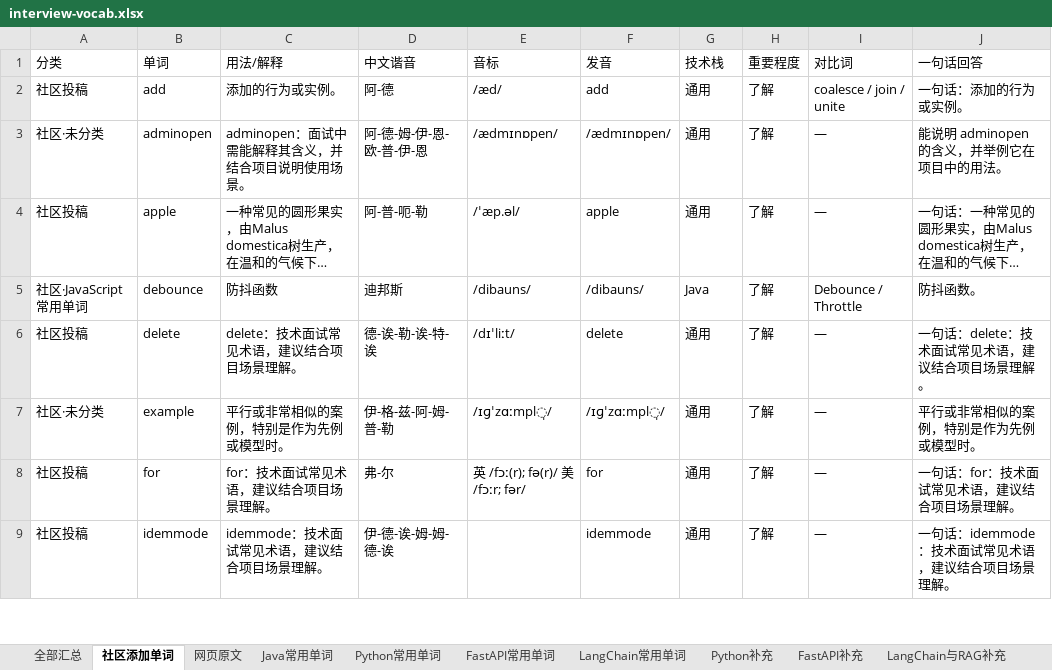
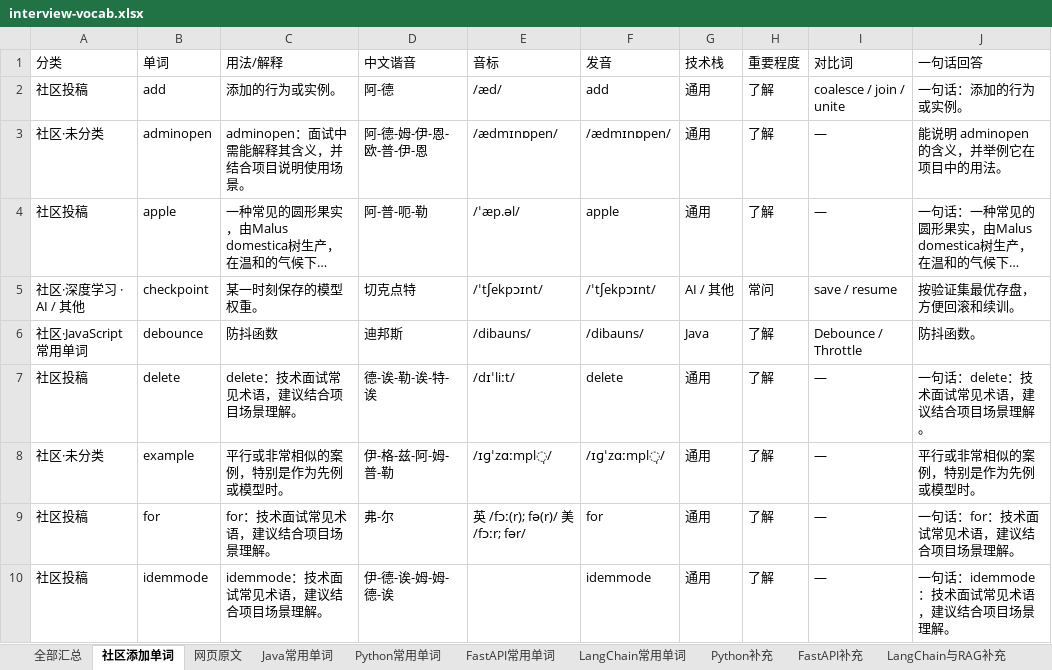
Before and after one commit to Tewelve-creator/twelve, an Excel workbook: docs/interview-vocab.xlsx, sheet 社区添加单词, drawn as a sheet; only a part is shown; long unchanged cells end in …; values as stored, in another font and other column widths than the file's, no borders; the diff names each change by its address in the sheet, - before the commit and + after, or states it on an @@ line.

```diff
--- a/docs/interview-vocab.xlsx (sheet 社区添加单词)
+++ b/docs/interview-vocab.xlsx (sheet 社区添加单词)
+row 5: 社区·深度学习 · AI / 其他 | checkpoint | 某一时刻保存的模型权重。 | 切克点特 | /ˈtʃekpɔɪnt/ | /ˈtʃekpɔɪnt/ | AI / 其他 | 常问 | save / resume | 按验证集最优存盘，方便回滚和续训。
```
Also changed, not shown: 面试常用单词_Java_Python_FastAPI_LangChain.xlsx, 1 other file.
